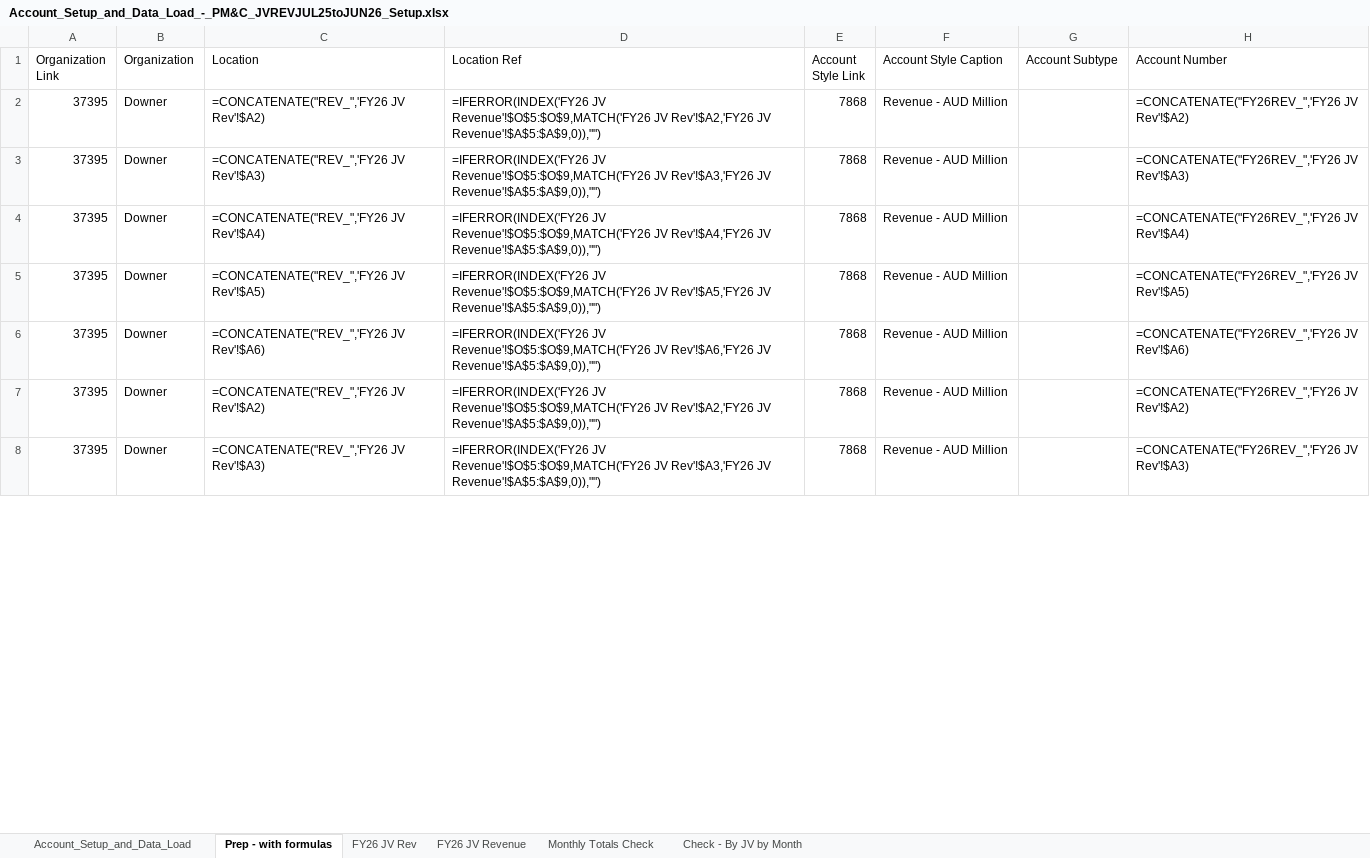
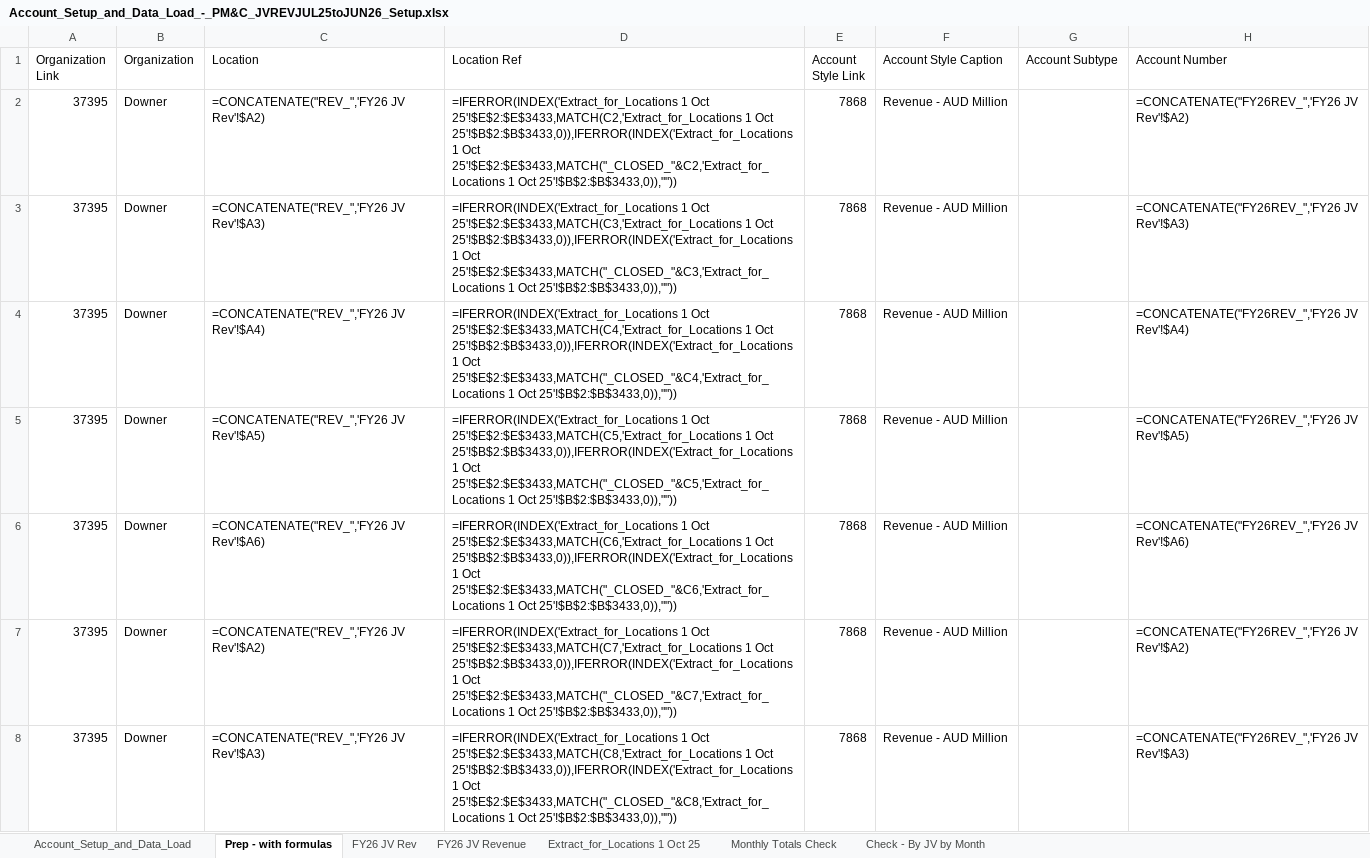
Before and after one commit to itschriswang/Monthly-Revenue-Uploads, an Excel workbook: Account_Setup_and_Data_Load_-_PM&C_JVREVJUL25toJUN26_Setup.xlsx, sheet Prep - with formulas, drawn as a sheet; only a part is shown; values as stored, in another font and other column widths than the file's, no borders; formulas without a stored value are shown as written; the diff covers the shown part only; the diff names each change by its address in the sheet, - before the commit and + after, or states it on an @@ line.

```diff
--- a/Account_Setup_and_Data_Load_-_PM&C_JVREVJUL25toJUN26_Setup.xlsx (sheet Prep - with formulas)
+++ b/Account_Setup_and_Data_Load_-_PM&C_JVREVJUL25toJUN26_Setup.xlsx (sheet Prep - with formulas)
+sheet tab: Extract_for_Locations 1 Oct 25
-D2 (Location Ref): =IFERROR(INDEX('FY26 JV Revenue'!$O$5:$O$9,MATCH('FY26 JV Rev'!$A2,'FY26 JV Revenue'!$A$5:$A$9,0)),"")
+D2 (Location Ref): =IFERROR(INDEX('Extract_for_Locations 1 Oct 25'!$E$2:$E$3433,MATCH(C2,'Extract_for_Locations 1 Oct 25'!$B$2:$B$3433,0)),IFERROR(INDEX('Extract_for_Locations 1 Oct 25'!$E$2:$E$3433,MATCH("_CLOSED_"&C2,'Extract_for_Locations 1 Oct 25'!$B$2:$B$3433,0)),""))
-D3 (Location Ref): =IFERROR(INDEX('FY26 JV Revenue'!$O$5:$O$9,MATCH('FY26 JV Rev'!$A3,'FY26 JV Revenue'!$A$5:$A$9,0)),"")
+D3 (Location Ref): =IFERROR(INDEX('Extract_for_Locations 1 Oct 25'!$E$2:$E$3433,MATCH(C3,'Extract_for_Locations 1 Oct 25'!$B$2:$B$3433,0)),IFERROR(INDEX('Extract_for_Locations 1 Oct 25'!$E$2:$E$3433,MATCH("_CLOSED_"&C3,'Extract_for_Locations 1 Oct 25'!$B$2:$B$3433,0)),""))
-D4 (Location Ref): =IFERROR(INDEX('FY26 JV Revenue'!$O$5:$O$9,MATCH('FY26 JV Rev'!$A4,'FY26 JV Revenue'!$A$5:$A$9,0)),"")
+D4 (Location Ref): =IFERROR(INDEX('Extract_for_Locations 1 Oct 25'!$E$2:$E$3433,MATCH(C4,'Extract_for_Locations 1 Oct 25'!$B$2:$B$3433,0)),IFERROR(INDEX('Extract_for_Locations 1 Oct 25'!$E$2:$E$3433,MATCH("_CLOSED_"&C4,'Extract_for_Locations 1 Oct 25'!$B$2:$B$3433,0)),""))
-D5 (Location Ref): =IFERROR(INDEX('FY26 JV Revenue'!$O$5:$O$9,MATCH('FY26 JV Rev'!$A5,'FY26 JV Revenue'!$A$5:$A$9,0)),"")
+D5 (Location Ref): =IFERROR(INDEX('Extract_for_Locations 1 Oct 25'!$E$2:$E$3433,MATCH(C5,'Extract_for_Locations 1 Oct 25'!$B$2:$B$3433,0)),IFERROR(INDEX('Extract_for_Locations 1 Oct 25'!$E$2:$E$3433,MATCH("_CLOSED_"&C5,'Extract_for_Locations 1 Oct 25'!$B$2:$B$3433,0)),""))
-D6 (Location Ref): =IFERROR(INDEX('FY26 JV Revenue'!$O$5:$O$9,MATCH('FY26 JV Rev'!$A6,'FY26 JV Revenue'!$A$5:$A$9,0)),"")
+D6 (Location Ref): =IFERROR(INDEX('Extract_for_Locations 1 Oct 25'!$E$2:$E$3433,MATCH(C6,'Extract_for_Locations 1 Oct 25'!$B$2:$B$3433,0)),IFERROR(INDEX('Extract_for_Locations 1 Oct 25'!$E$2:$E$3433,MATCH("_CLOSED_"&C6,'Extract_for_Locations 1 Oct 25'!$B$2:$B$3433,0)),""))
-D7 (Location Ref): =IFERROR(INDEX('FY26 JV Revenue'!$O$5:$O$9,MATCH('FY26 JV Rev'!$A2,'FY26 JV Revenue'!$A$5:$A$9,0)),"")
+D7 (Location Ref): =IFERROR(INDEX('Extract_for_Locations 1 Oct 25'!$E$2:$E$3433,MATCH(C7,'Extract_for_Locations 1 Oct 25'!$B$2:$B$3433,0)),IFERROR(INDEX('Extract_for_Locations 1 Oct 25'!$E$2:$E$3433,MATCH("_CLOSED_"&C7,'Extract_for_Locations 1 Oct 25'!$B$2:$B$3433,0)),""))
-D8 (Location Ref): =IFERROR(INDEX('FY26 JV Revenue'!$O$5:$O$9,MATCH('FY26 JV Rev'!$A3,'FY26 JV Revenue'!$A$5:$A$9,0)),"")
+D8 (Location Ref): =IFERROR(INDEX('Extract_for_Locations 1 Oct 25'!$E$2:$E$3433,MATCH(C8,'Extract_for_Locations 1 Oct 25'!$B$2:$B$3433,0)),IFERROR(INDEX('Extract_for_Locations 1 Oct 25'!$E$2:$E$3433,MATCH("_CLOSED_"&C8,'Extract_for_Locations 1 Oct 25'!$B$2:$B$3433,0)),""))
```
Also changed, not shown: 53 edited cells elsewhere in this sheet, sheet FY26 JV Revenue.
